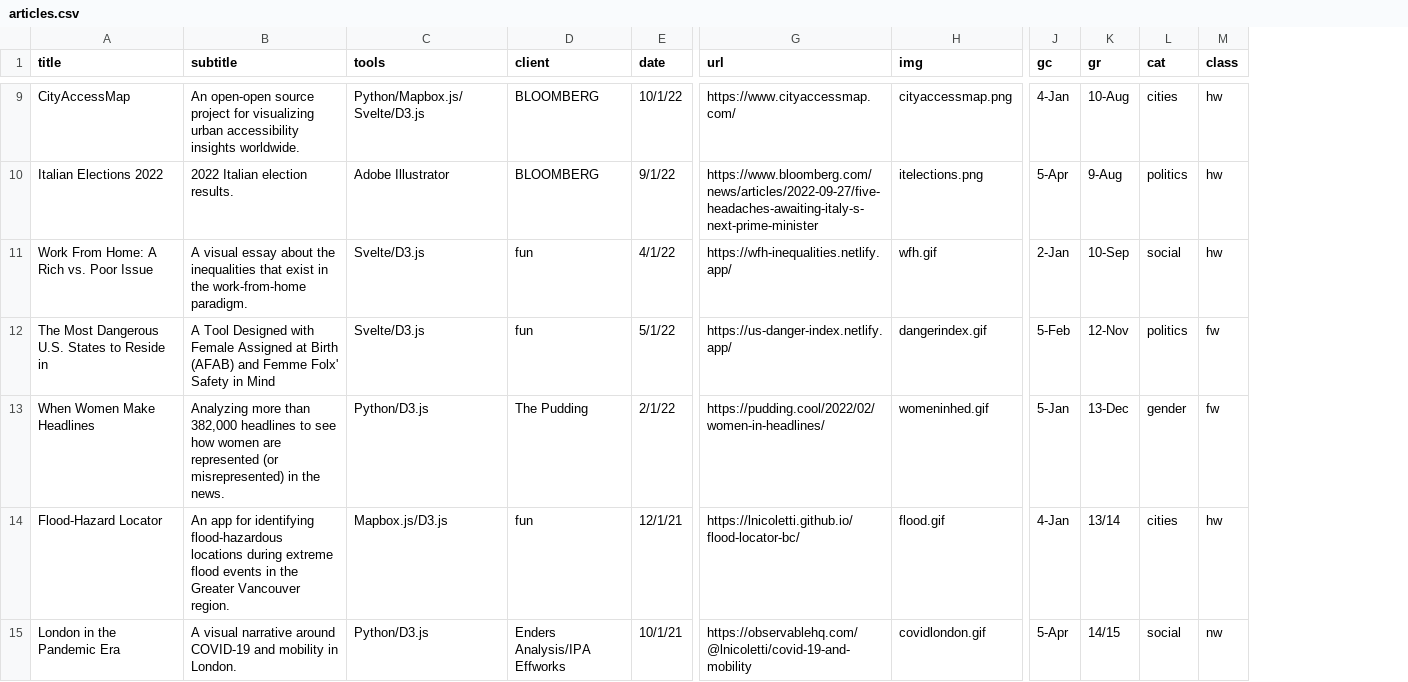
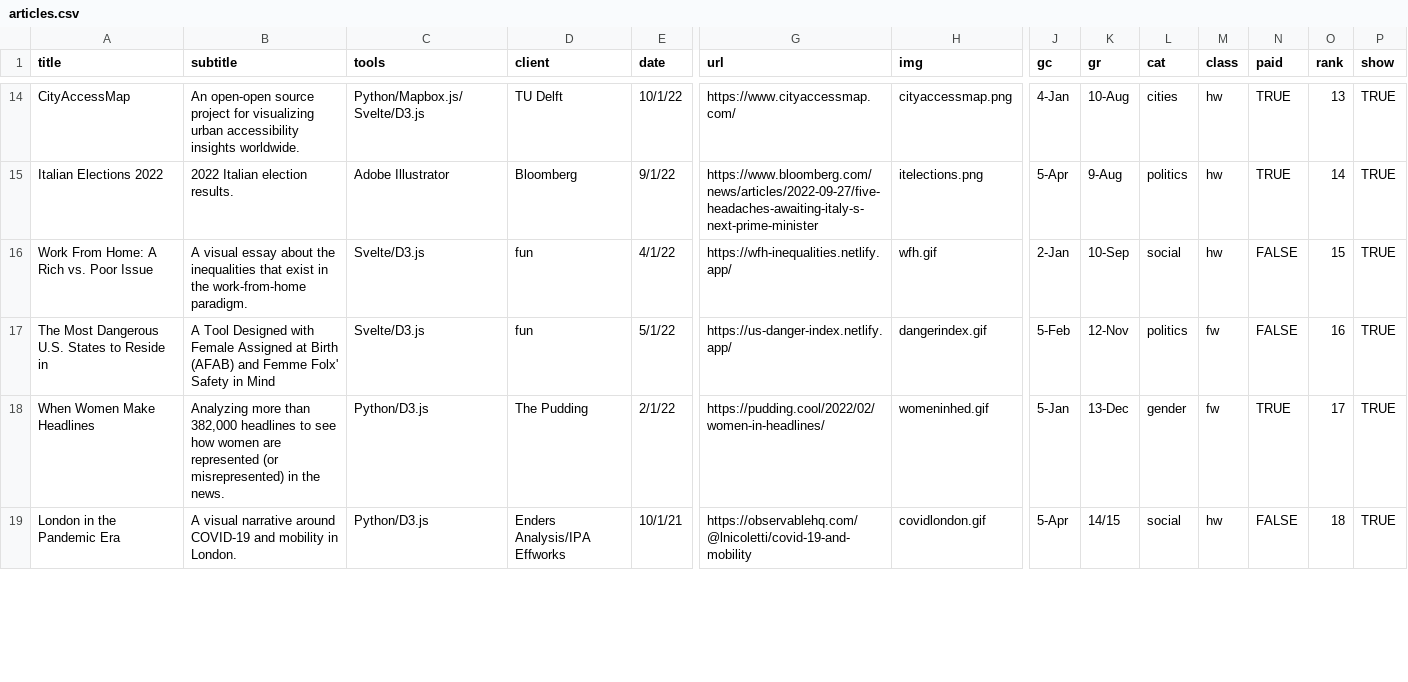
Before and after one commit to lnicoletti/personal-website, a CSV file: src/lib/data/articles.csv, drawn as a sheet; only a part is shown, gaps mark what is left out; removed rows and columns are numbered as before the commit, all else as after; rows hold the shown columns only; the diff covers the shown part only; the diff names each change by its address in the sheet, - before the commit and + after, or states it on an @@ line.

```diff
--- a/src/lib/data/articles.csv
+++ b/src/lib/data/articles.csv
+column N (paid), rows 14-19: TRUE | TRUE | FALSE | FALSE | TRUE | FALSE
+column O (rank), rows 14-19: 13 | 14 | 15 | 16 | 17 | 18
+column P (show), rows 14-19: all TRUE
-D14 (client): BLOOMBERG
+D14 (client): TU Delft
-D15 (client): BLOOMBERG
+D15 (client): Bloomberg
-row 14: Flood-Hazard Locator | An app for identifying flood-hazardous locations during extreme flood events in the Greater Vancouver region. | Mapbox.js/D3.js | fun | 12/1/21 | https://lnicoletti.github.io/flood-locator-bc/ | flood.gif | 4-Jan | 13/14 | cities | hw
-M19 (class): nw
+M19 (class): hw
```
Also changed, not shown: 6 added rows, 1 removed row and 15 edited cells elsewhere in this file, static/data/articles.csv, 5 other files.
